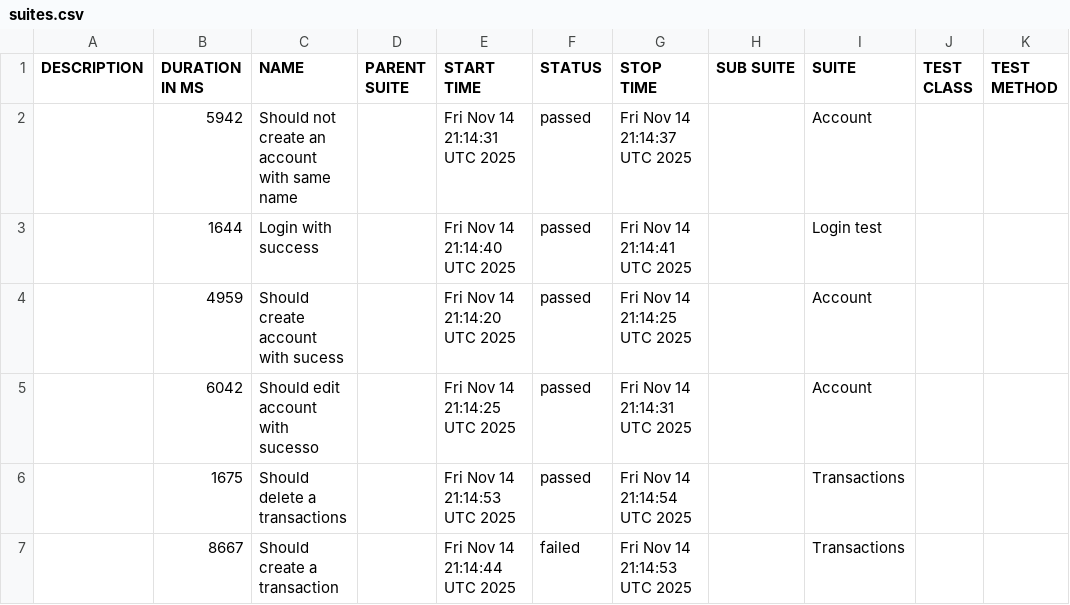
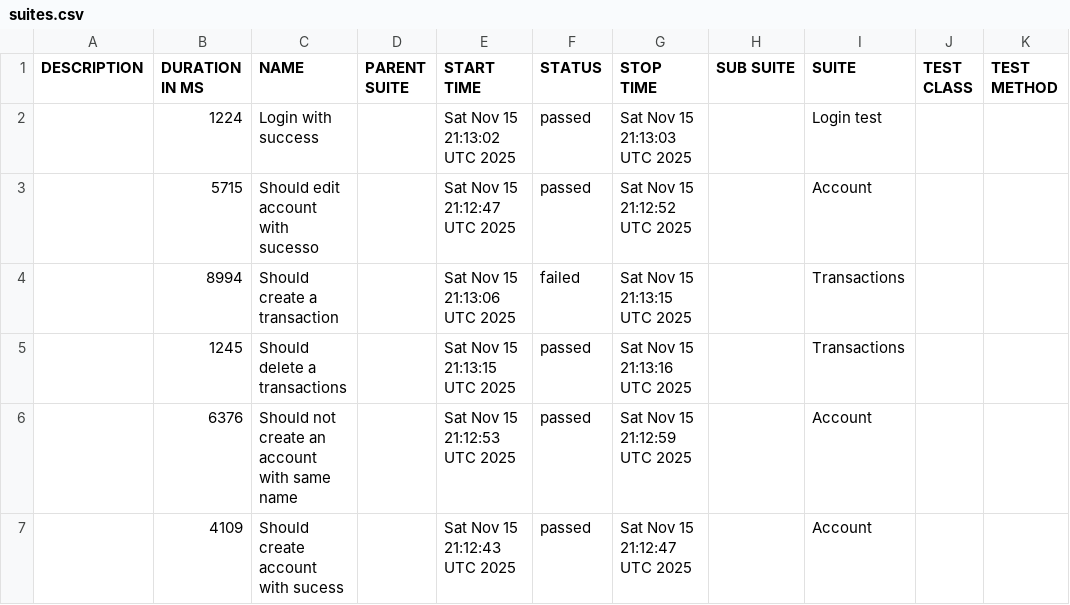
Before and after one commit to JosinaldoGJunior/cypress-automation-web, a CSV file: data/suites.csv, drawn as a sheet.

```diff
--- a/data/suites.csv
+++ b/data/suites.csv
@@ -1,7 +1,7 @@
 "DESCRIPTION","DURATION IN MS","NAME","PARENT SUITE","START TIME","STATUS","STOP TIME","SUB SUITE","SUITE","TEST CLASS","TEST METHOD"
-"","5942","Should not create an account with same name","","Fri Nov 14 21:14:31 UTC 2025","passed","Fri Nov 14 21:14:37 UTC 2025","","Account","",""
-"","1644","Login with success","","Fri Nov 14 21:14:40 UTC 2025","passed","Fri Nov 14 21:14:41 UTC 2025","","Login test","",""
-"","4959","Should create account with sucess","","Fri Nov 14 21:14:20 UTC 2025","passed","Fri Nov 14 21:14:25 UTC 2025","","Account","",""
-"","6042","Should edit account with sucesso","","Fri Nov 14 21:14:25 UTC 2025","passed","Fri Nov 14 21:14:31 UTC 2025","","Account","",""
-"","1675","Should delete a transactions","","Fri Nov 14 21:14:53 UTC 2025","passed","Fri Nov 14 21:14:54 UTC 2025","","Transactions","",""
-"","8667","Should create a transaction","","Fri Nov 14 21:14:44 UTC 2025","failed","Fri Nov 14 21:14:53 UTC 2025","","Transactions","",""
+"","1224","Login with success","","Sat Nov 15 21:13:02 UTC 2025","passed","Sat Nov 15 21:13:03 UTC 2025","","Login test","",""
+"","5715","Should edit account with sucesso","","Sat Nov 15 21:12:47 UTC 2025","passed","Sat Nov 15 21:12:52 UTC 2025","","Account","",""
+"","8994","Should create a transaction","","Sat Nov 15 21:13:06 UTC 2025","failed","Sat Nov 15 21:13:15 UTC 2025","","Transactions","",""
+"","1245","Should delete a transactions","","Sat Nov 15 21:13:15 UTC 2025","passed","Sat Nov 15 21:13:16 UTC 2025","","Transactions","",""
+"","6376","Should not create an account with same name","","Sat Nov 15 21:12:53 UTC 2025","passed","Sat Nov 15 21:12:59 UTC 2025","","Account","",""
+"","4109","Should create account with sucess","","Sat Nov 15 21:12:43 UTC 2025","passed","Sat Nov 15 21:12:47 UTC 2025","","Account","",""
```
Also changed, not shown: 31 other files.
